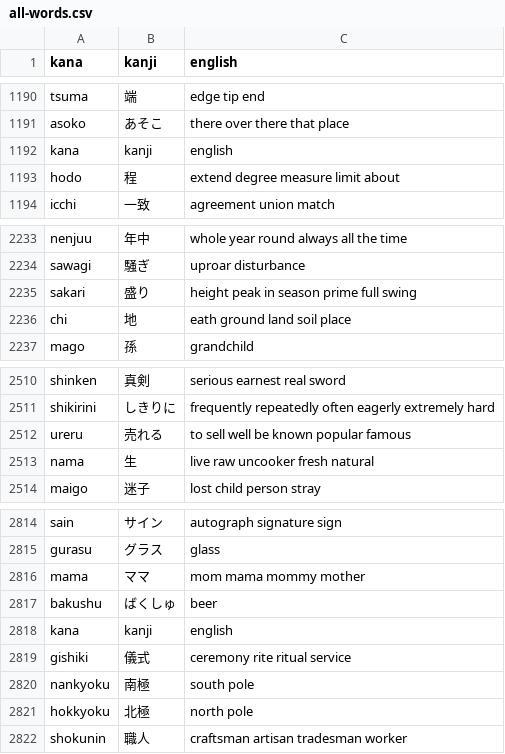
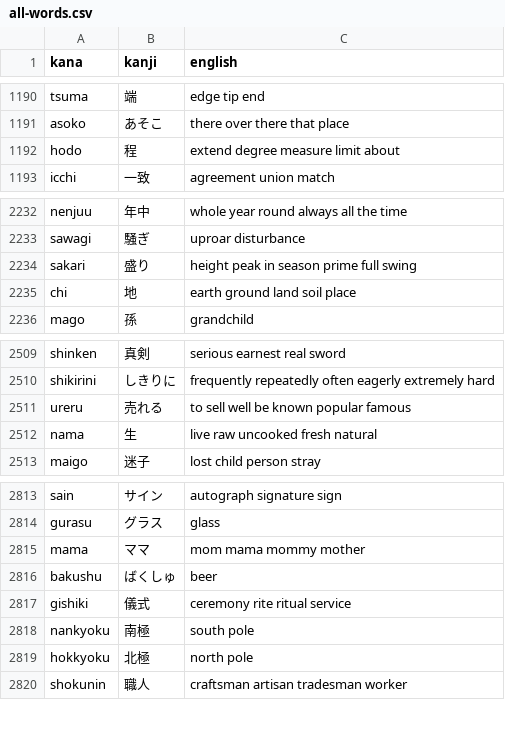
Before and after one commit to Mevious/japanese-quiz, a CSV file: all-words/all-words.csv, drawn as a sheet; only a part is shown, gaps mark what is left out.

Commit message:
fix some typos

```diff
--- a/all-words/all-words.csv
+++ b/all-words/all-words.csv
@@ -1191,3 +1191,2 @@ tsuma,端,edge tip end
 asoko,あそこ,there over there that place
-kana,kanji,english
 hodo,程,extend degree measure limit about
@@ -2235,3 +2234,3 @@ sawagi,騒ぎ,uproar disturbance
 sakari,盛り,height peak in season prime full swing
-chi,地,eath ground land soil place
+chi,地,earth ground land soil place
 mago,孫,grandchild
@@ -2512,3 +2511,3 @@ shikirini,しきりに,frequently repeatedly often eagerly extremely hard
 ureru,売れる,to sell well be known popular famous
-nama,生,live raw uncooker fresh natural
+nama,生,live raw uncooked fresh natural
 maigo,迷子,lost child person stray
@@ -2817,3 +2816,2 @@ mama,ママ,mom mama mommy mother
 bakushu,ばくしゅ,beer
-kana,kanji,english
 gishiki,儀式,ceremony rite ritual service
```
Also changed, not shown: vocab/kanji-combat.csv.
